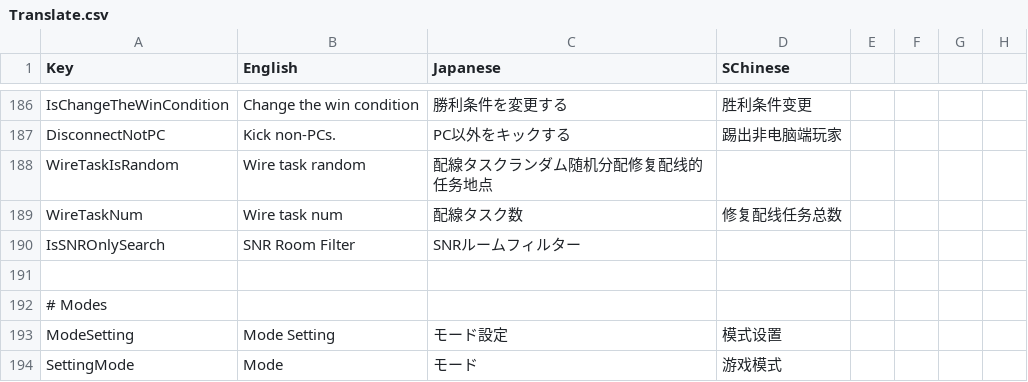
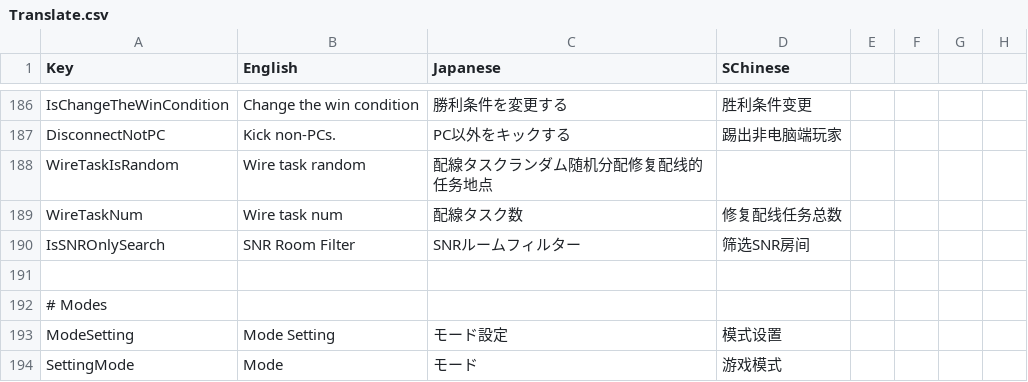
Before and after one commit to SuperNewRoles/SuperNewRoles, a CSV file: SuperNewRoles/Resources/Translate.csv, drawn as a sheet; only a part is shown, gaps mark what is left out.

Commit message:
Update SChinese Translation
P.S. I'm sorry, but my Internet tool has some problems and I cannot use discord in a few days.
I'll try to get over it as soon as possible.

```diff
--- a/SuperNewRoles/Resources/Translate.csv
+++ b/SuperNewRoles/Resources/Translate.csv
@@ -191,3 +191,3 @@ WireTaskIsRandom,Wire task random,配線タスクランダム随机分配修复
 WireTaskNum,Wire task num,配線タスク数,修复配线任务总数
-IsSNROnlySearch,SNR Room Filter,SNRルームフィルター
+IsSNROnlySearch,SNR Room Filter,SNRルームフィルター,筛选SNR房间
 
```
